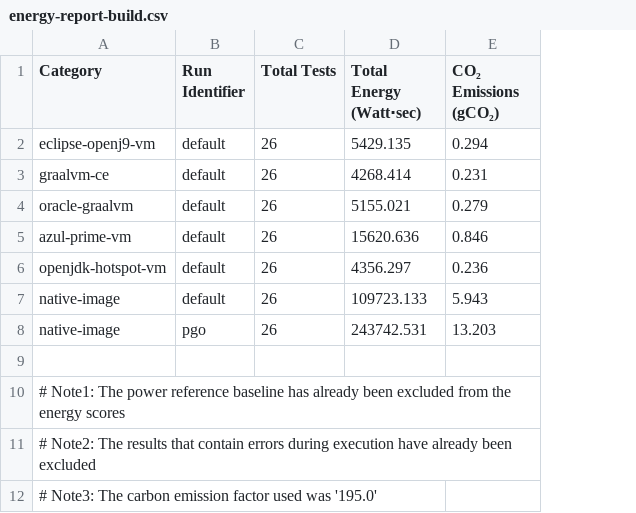
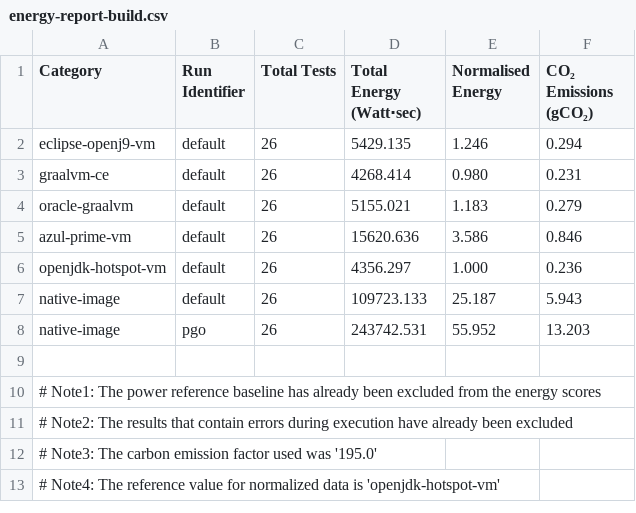
Before and after one commit to ionutbalosin/jvm-energy-consumption, a CSV file: summary-reporting/results/jdk-21/x86_64/linux/summary-reports/energy-report-build.csv, drawn as a sheet; the diff names each change by its address in the sheet, - before the commit and + after, or states it on an @@ line.

Commit message:
Add normalized perf report

```diff
--- a/summary-reporting/results/jdk-21/x86_64/linux/summary-reports/energy-report-build.csv
+++ b/summary-reporting/results/jdk-21/x86_64/linux/summary-reports/energy-report-build.csv
+column E (Normalised Energy), rows 2-8: 1.246 | 0.980 | 1.183 | 3.586 | 1.000 | 25.187 | 55.952
+row 13: # Note4: The reference value for normalized data is 'openjdk-hotspot-vm'
```
Also changed, not shown: java-samples/results/jdk-21/x86_64/linux/VPThreadQueueThroughput/summary-reports/performance-report-run.csv, summary-reporting/results/jdk-21/x86_64/linux/summary-reports/energy-report-run.csv, 1 other file.
